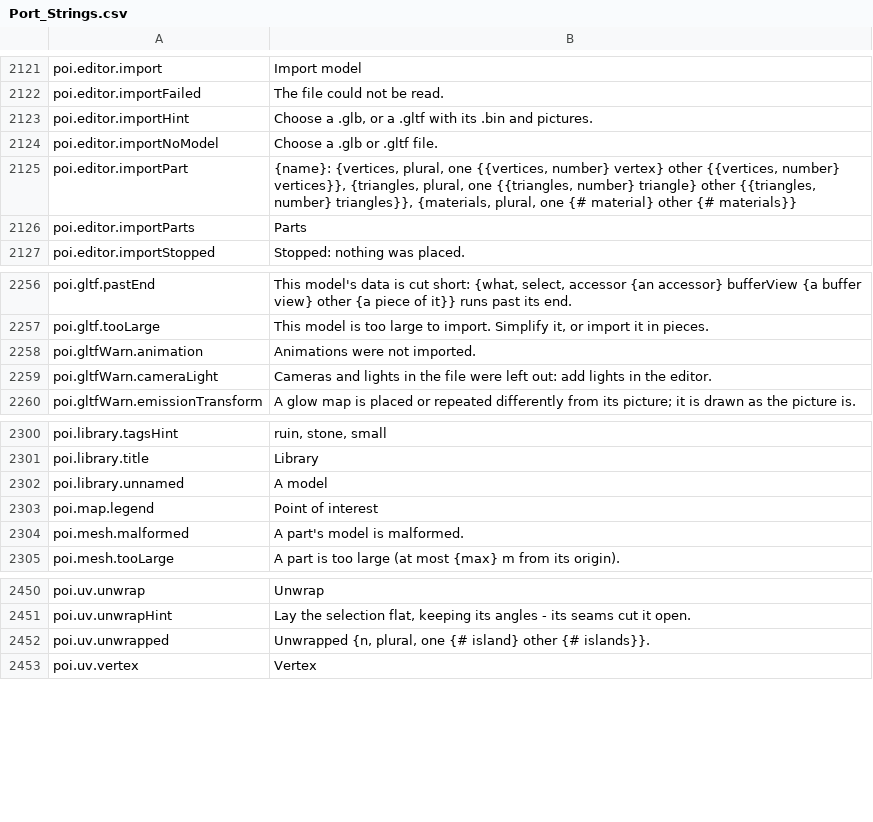
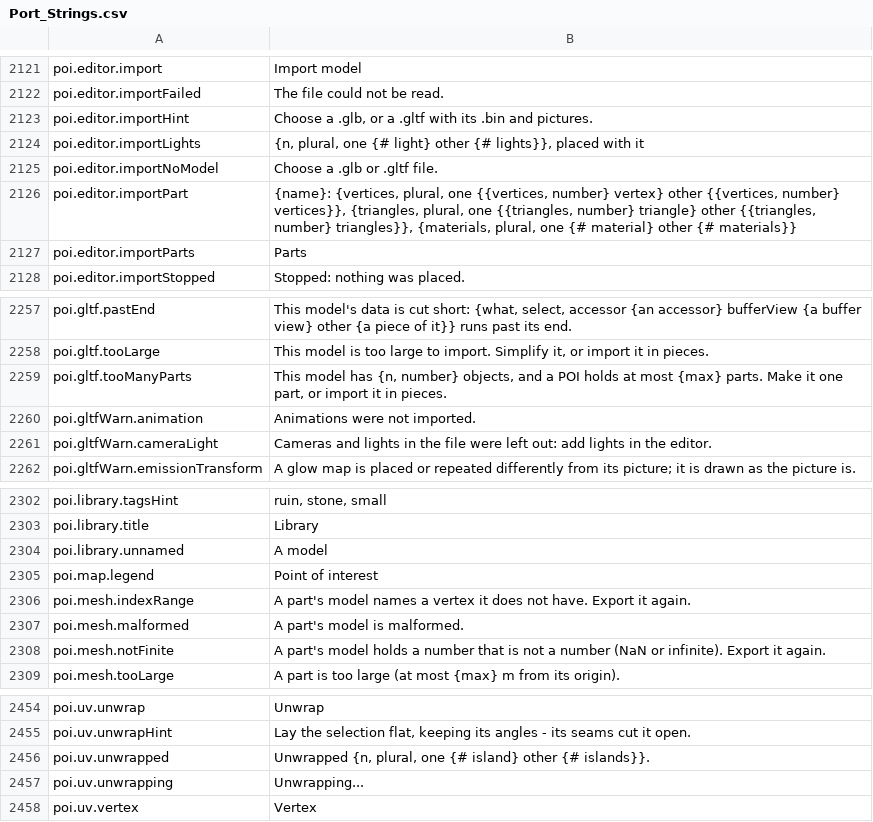
Before and after one commit to Betawolf1213/daggerfall-js-source-voice, a CSV file: locales/en/Port_Strings.csv, drawn as a sheet; only a part is shown, gaps mark what is left out; the diff names each change by its address in the sheet, - before the commit and + after, or states it on an @@ line.

```diff
--- a/locales/en/Port_Strings.csv
+++ b/locales/en/Port_Strings.csv
+row 2124: poi.editor.importLights | {n, plural, one {# light} other {# lights}}, placed with it
+row 2259: poi.gltf.tooManyParts | This model has {n, number} objects, and a POI holds at most {max} parts. Make it one part, or import it in pieces.
+row 2306: poi.mesh.indexRange | A part's model names a vertex it does not have. Export it again.
+row 2308: poi.mesh.notFinite | A part's model holds a number that is not a number (NaN or infinite). Export it again.
+row 2457: poi.uv.unwrapping | Unwrapping...
```
